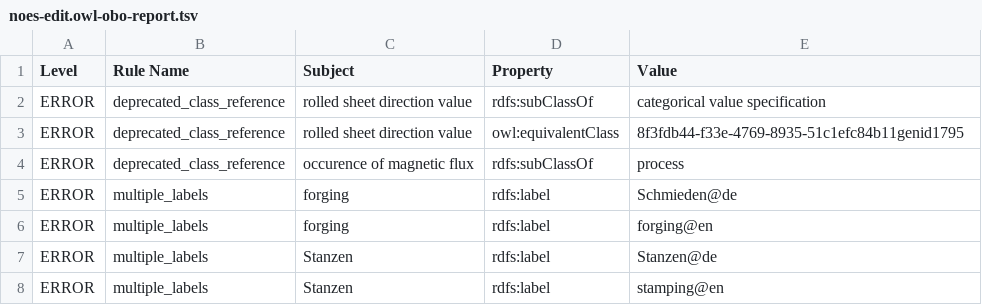
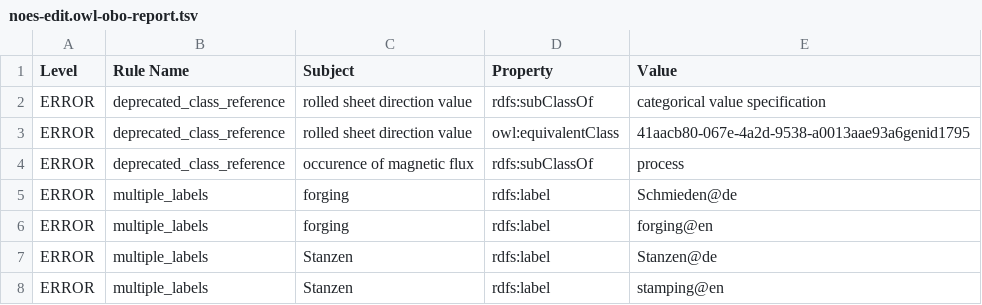
Before and after one commit to cmllezr/NOES-Onto, a TSV file: src/ontology/reports/noes-edit.owl-obo-report.tsv, drawn as a sheet; only a part is shown.

```diff
--- a/src/ontology/reports/noes-edit.owl-obo-report.tsv
+++ b/src/ontology/reports/noes-edit.owl-obo-report.tsv
@@ -2,3 +2,3 @@ Level	Rule Name	Subject	Property	Value
 ERROR	deprecated_class_reference	rolled sheet direction value	rdfs:subClassOf	categorical value specification
-ERROR	deprecated_class_reference	rolled sheet direction value	owl:equivalentClass	8f3fdb44-f33e-4769-8935-51c1efc84b11genid1795
+ERROR	deprecated_class_reference	rolled sheet direction value	owl:equivalentClass	41aacb80-067e-4a2d-9538-a0013aae93a6genid1795
 ERROR	deprecated_class_reference	occurence of magnetic flux	rdfs:subClassOf	process
```
Also changed, not shown: 21 other files.
